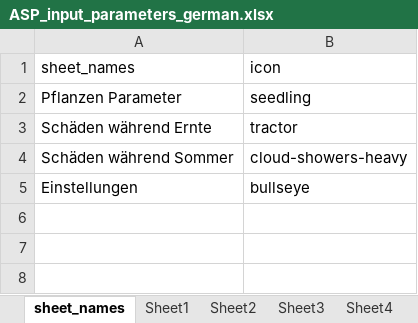
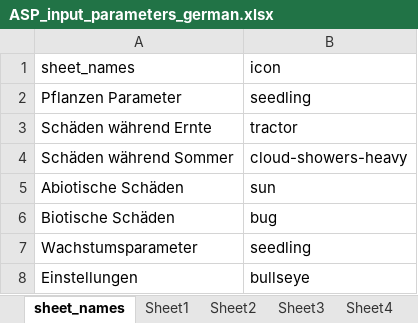
Before and after one commit to JBSLutum/asparagus_cif_app, an Excel workbook: data/ASP_input_parameters_german.xlsx, sheet sheet_names, drawn as a sheet; values as stored, in another font and other column widths than the file's, no borders; the diff names each change by its address in the sheet, - before the commit and + after, or states it on an @@ line.

```diff
--- a/data/ASP_input_parameters_german.xlsx (sheet sheet_names)
+++ b/data/ASP_input_parameters_german.xlsx (sheet sheet_names)
+row 5: Abiotische Schäden | sun
+row 6: Biotische Schäden | bug
+row 7: Wachstumsparameter | seedling
```
Also changed, not shown: sheet Sheet5, sheet Sheet4, sheet Sheet6, sheet Sheet1, sheet Sheet3, other sheet tabs, 2 other files.
